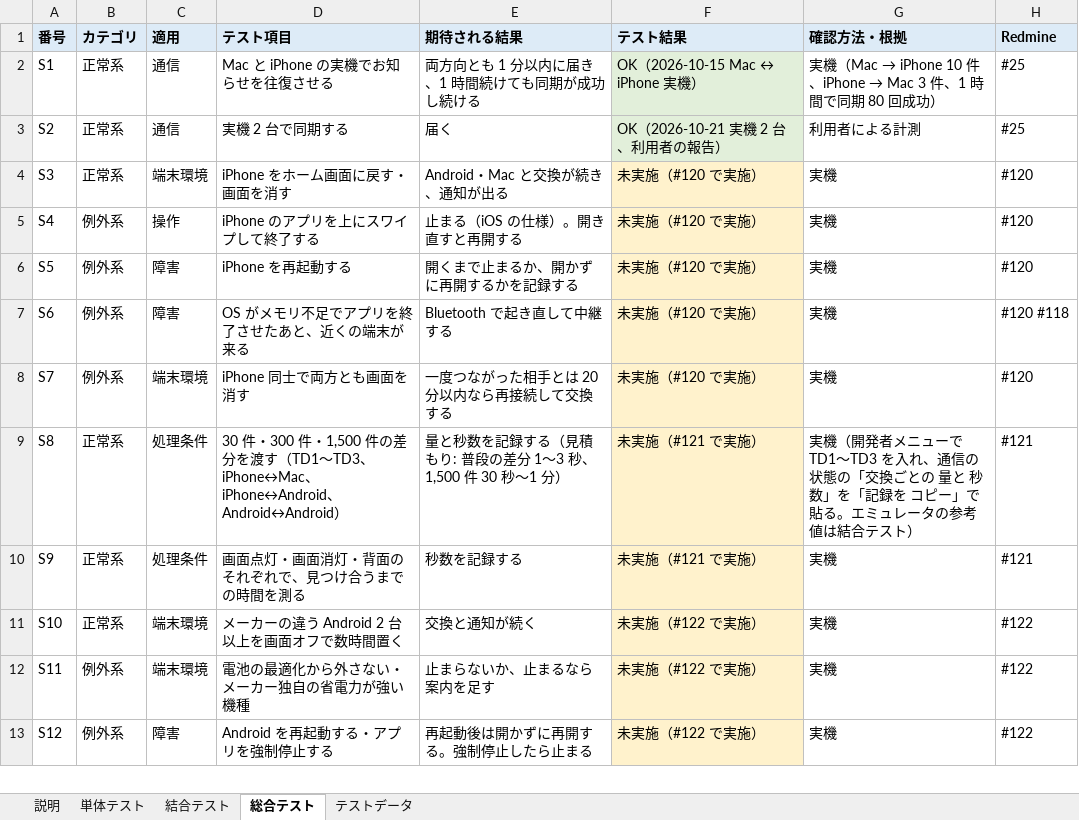
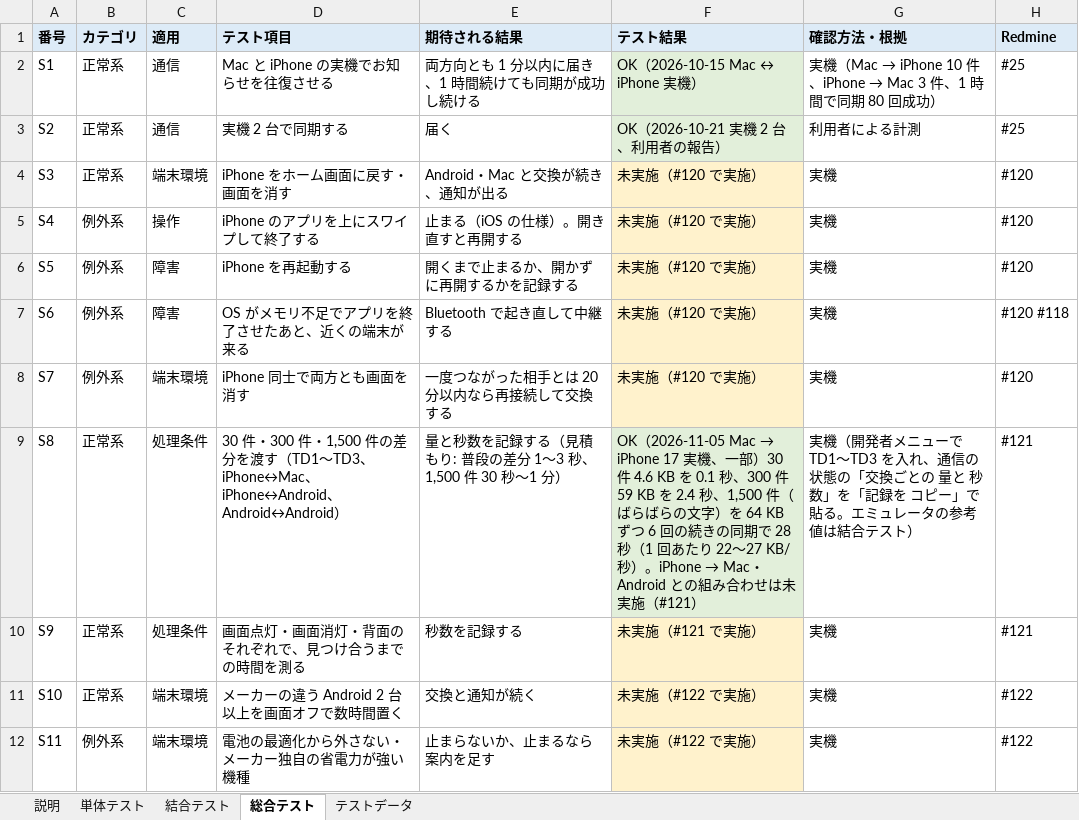
Before and after one commit to tsukuba-cojt/sano, an Excel workbook: docs/テスト仕様書.xlsx, sheet 総合テスト, drawn as a sheet; only a part is shown; the shorter side is filled out with more unchanged rows; values as stored, in another font and other column widths than the file's, no borders; the diff names each change by its address in the sheet, - before the commit and + after, or states it on an @@ line.

```diff
--- a/docs/テスト仕様書.xlsx (sheet 総合テスト)
+++ b/docs/テスト仕様書.xlsx (sheet 総合テスト)
@@ F9 (テスト結果): 未実施（#121 で実施） → OK（2026-11-05 Mac → iPhone 17 実機、一部）30 件 4.6 KB を 0.1 秒、300 件 59 KB を 2.4 秒、1,500 件（ばらばらの文字）を 64 KB ずつ 6 回の続きの同期で 28 秒（1 回あたり 22〜27 KB/秒）。iPhone → Mac・Android との組み合わせは未実施（#121） @@
-F9 fill: #FFF2CC
+F9 fill: #E2EFDA
```
Also changed, not shown: sheet 説明, 3 other files.
